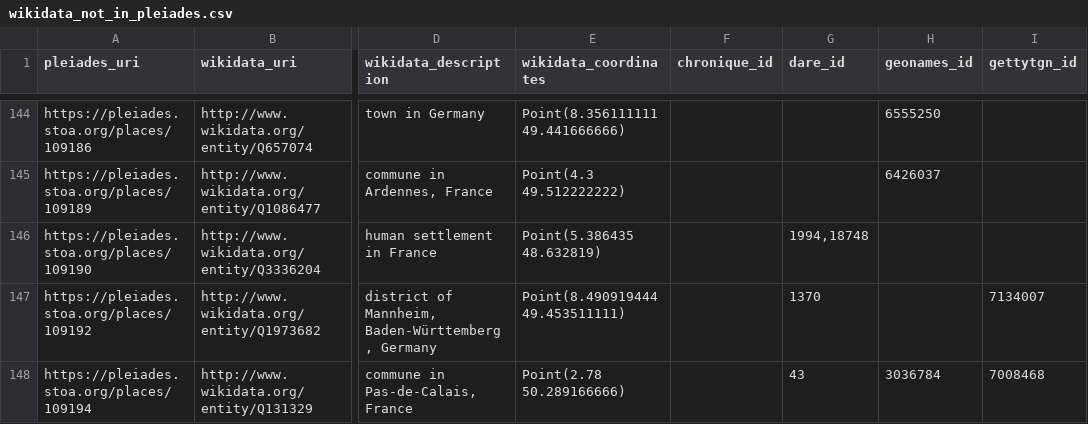
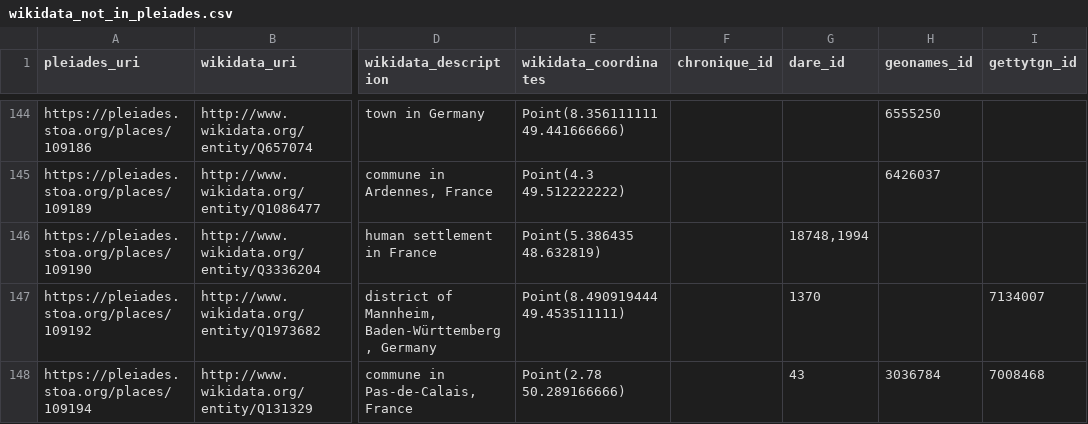
Before and after one commit to isawnyu/pleiades_wikidata, a CSV file: data/wikidata_not_in_pleiades.csv, drawn as a sheet; only a part is shown, gaps mark what is left out; the diff covers the shown part only; the diff names each change by its address in the sheet, - before the commit and + after, or states it on an @@ line.

```diff
--- a/data/wikidata_not_in_pleiades.csv
+++ b/data/wikidata_not_in_pleiades.csv
-G146 (dare_id): 1994,18748
+G146 (dare_id): 18748,1994
```
Also changed, not shown: 17 edited cells elsewhere in this file, 2 other files.
